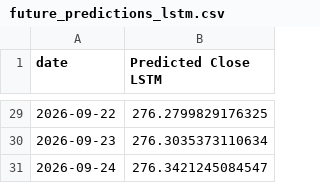
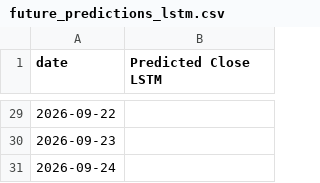
Before and after one commit to harshitt13/Stock-Market-Prediction-Model, a CSV file: data/future_predictions_lstm.csv, drawn as a sheet; only a part is shown, gaps mark what is left out; the diff covers the shown part only.

```diff
--- a/data/future_predictions_lstm.csv
+++ b/data/future_predictions_lstm.csv
@@ -29,3 +29,3 @@ date,Predicted Close LSTM
-2026-09-22,276.2799829176325
-2026-09-23,276.3035373110634
-2026-09-24,276.3421245084547
+2026-09-22,
+2026-09-23,
+2026-09-24,
```
Also changed, not shown: 27 edited cells elsewhere in this file, data/future_predictions_tree.csv, 7 other files.
